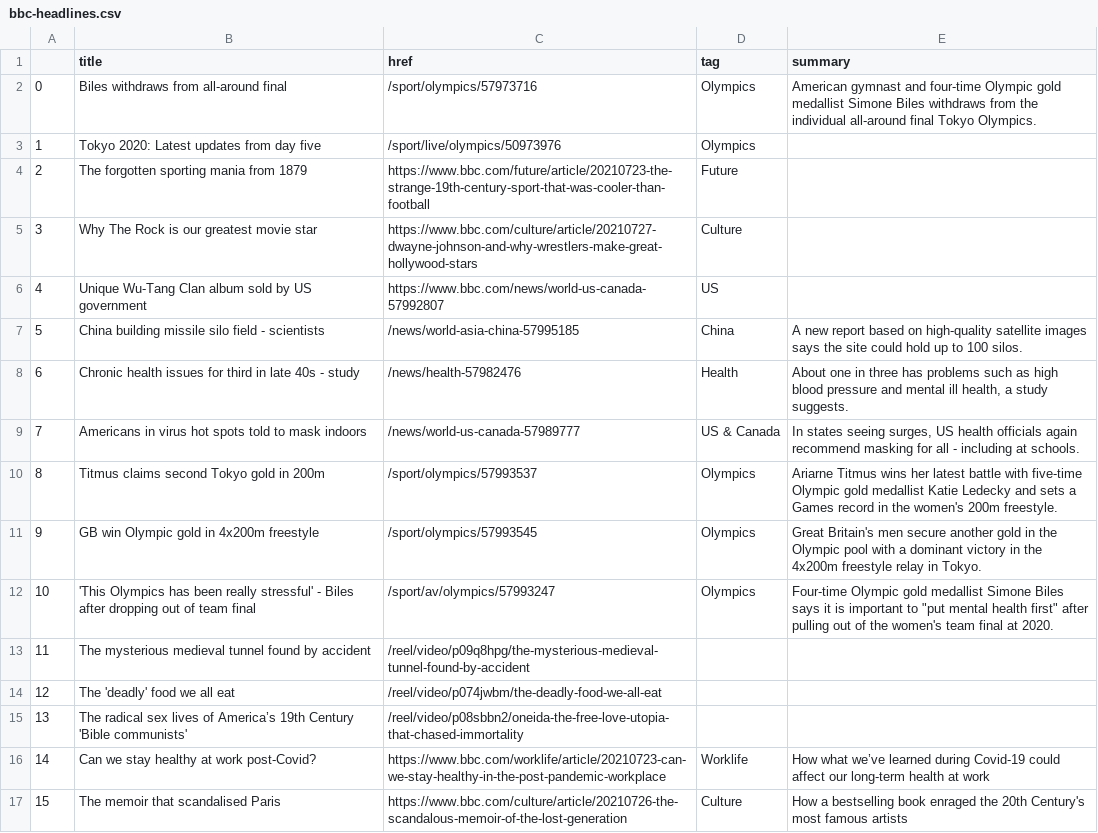
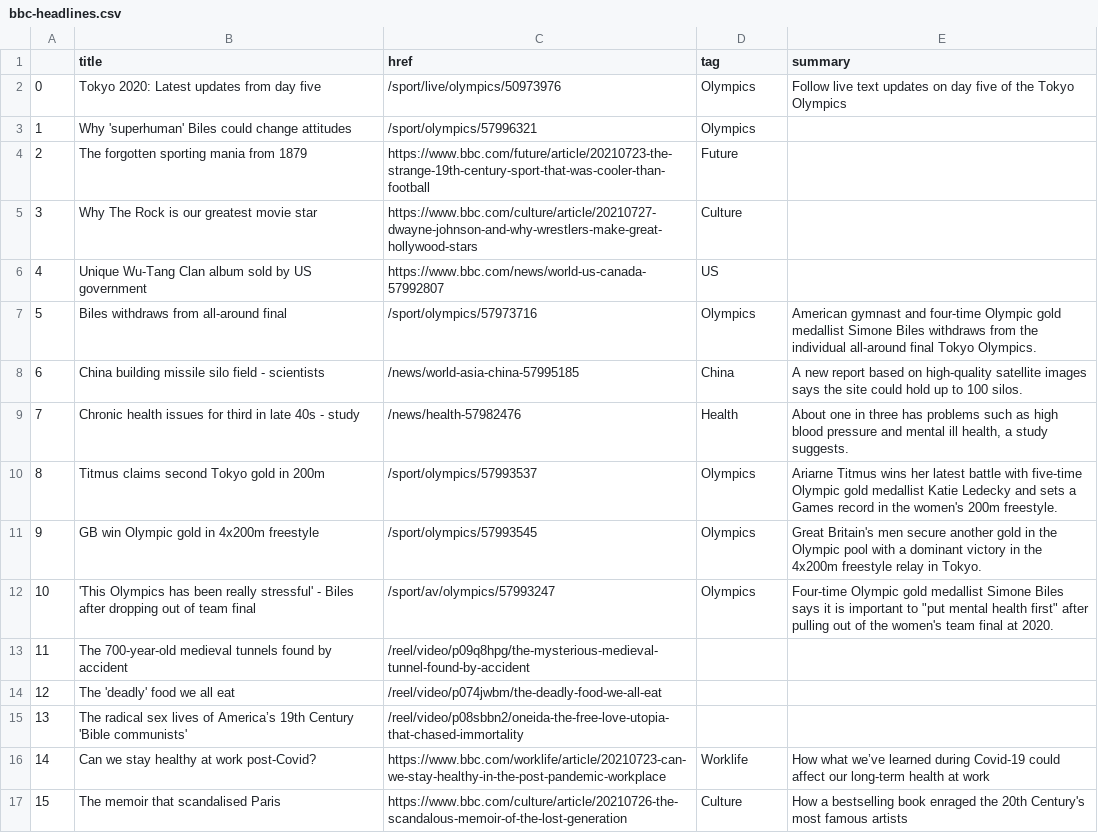
Before and after one commit to FraukeReyer/automatic-scraper, a CSV file: bbc-headlines.csv, drawn as a sheet; only a part is shown; removed rows and columns are numbered as before the commit, all else as after; the diff names each change by its address in the sheet, - before the commit and + after, or states it on an @@ line.

```diff
--- a/bbc-headlines.csv
+++ b/bbc-headlines.csv
@@ column A renumbered between rows 2 and 9 @@
-E2 (summary): (empty)
+E2 (summary): Follow live text updates on day five of the Tokyo Olympics
+row 3: 1 | Why 'superhuman' Biles could change attitudes | /sport/olympics/57996321 | Olympics
@@ row 2 moved to row 7: 5 @@
-row 9: 7 | Americans in virus hot spots told to mask indoors | /news/world-us-canada-57989777 | US & Canada | In states seeing surges, US health officials again recommend masking for all - including at schools.
-B13 (title): The mysterious medieval tunnel found by…
+B13 (title): The 700-year-old medieval tunnels found by…
```
